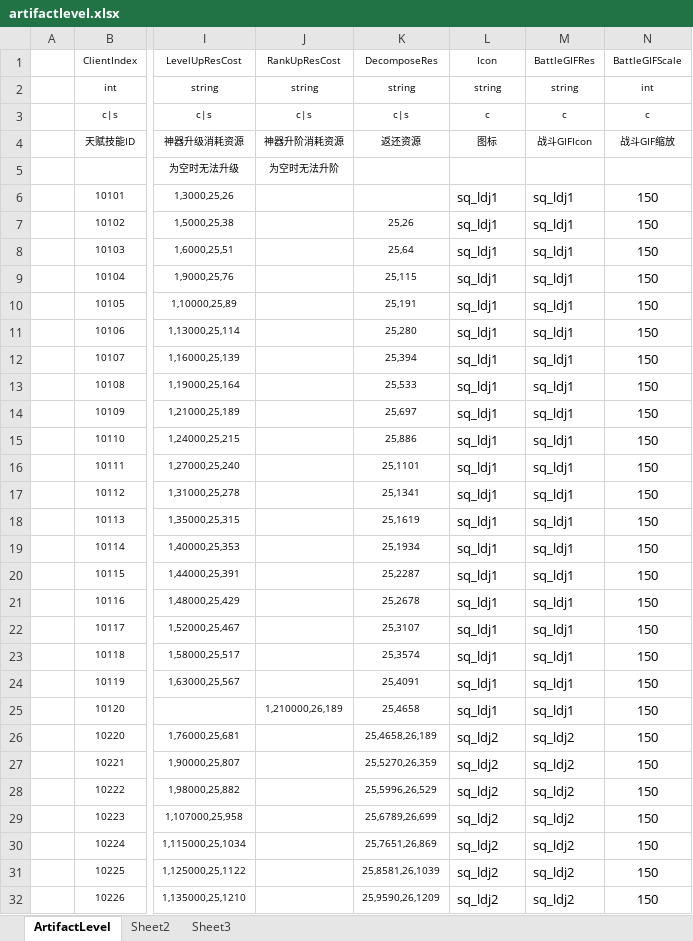
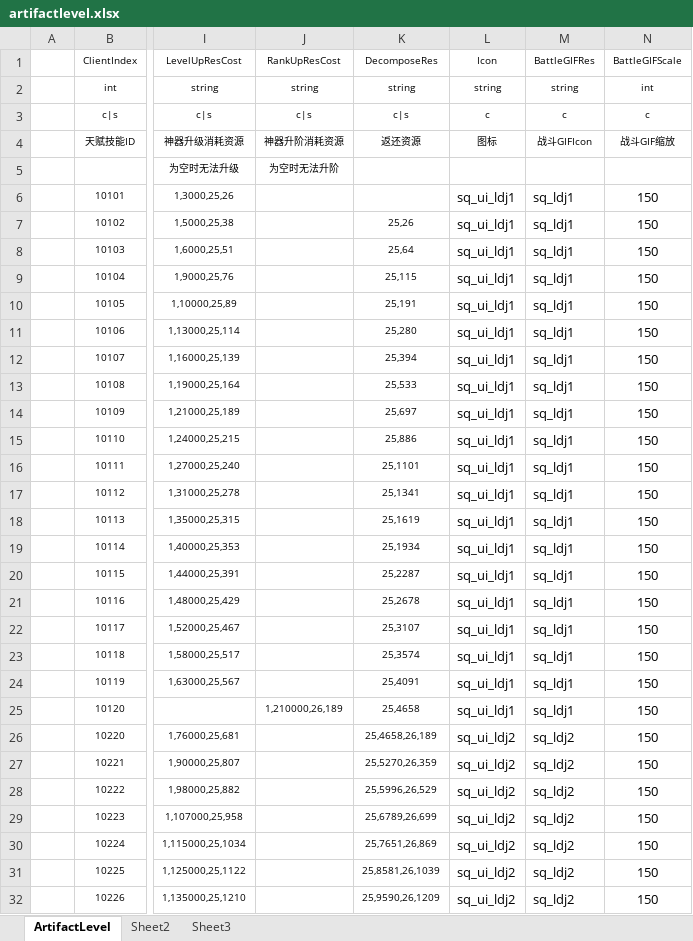
Before and after one commit to jmy1604/ih_server, an Excel workbook: game_excel/artifactlevel.xlsx, sheet ArtifactLevel, drawn as a sheet; only a part is shown, gaps mark what is left out; values as stored, in another font and other column widths than the file's, no borders; the diff covers the shown part only; the diff names each change by its address in the sheet, - before the commit and + after, or states it on an @@ line.

```diff
--- a/game_excel/artifactlevel.xlsx (sheet ArtifactLevel)
+++ b/game_excel/artifactlevel.xlsx (sheet ArtifactLevel)
-L6:L25 (Icon): sq_ldj1
+L6:L25 (Icon): sq_ui_ldj1
-L26:L32 (Icon): sq_ldj2
+L26:L32 (Icon): sq_ui_ldj2
```
Also changed, not shown: 1218 edited cells elsewhere in this sheet, game_excel/artifactunlock.xlsx, game_excel/item.xlsx, 5 other files.
